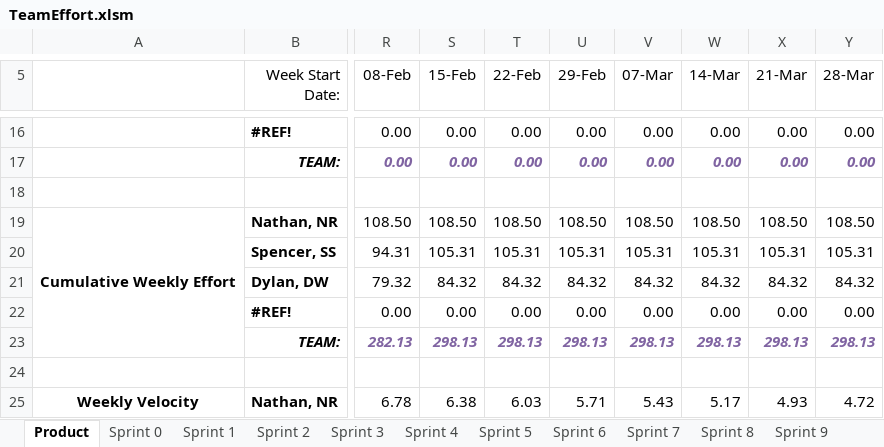
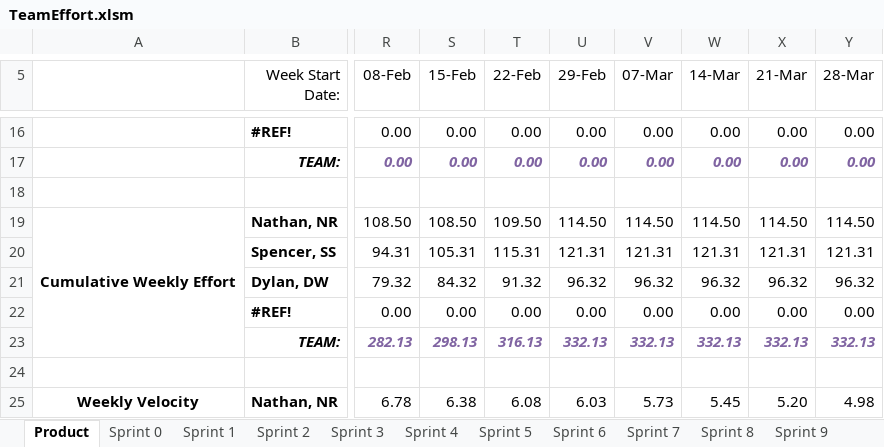
Before and after one commit to spesmit/hotspotter, an Excel workbook: Management/TeamEffort.xlsm, sheet Product, drawn as a sheet; only a part is shown, gaps mark what is left out; values as stored, in another font and other column widths than the file's, no borders; charts and pictures not drawn; the diff covers the shown part only; the diff names each change by its address in the sheet, - before the commit and + after, or states it on an @@ line.

```diff
--- a/Management/TeamEffort.xlsm (sheet Product)
+++ b/Management/TeamEffort.xlsm (sheet Product)
-T19 (22-Feb): 108.50
+T19 (22-Feb): 109.50
-U19 (29-Feb): 108.50
+U19 (29-Feb): 114.50
-V19 (07-Mar): 108.50
+V19 (07-Mar): 114.50
-W19 (14-Mar): 108.50
+W19 (14-Mar): 114.50
-X19 (21-Mar): 108.50
+X19 (21-Mar): 114.50
-Y19 (28-Mar): 108.50
+Y19 (28-Mar): 114.50
-T20 (22-Feb): 105.31
+T20 (22-Feb): 115.31
-U20 (29-Feb): 105.31
+U20 (29-Feb): 121.31
-V20 (07-Mar): 105.31
+V20 (07-Mar): 121.31
-W20 (14-Mar): 105.31
+W20 (14-Mar): 121.31
-X20 (21-Mar): 105.31
+X20 (21-Mar): 121.31
-Y20 (28-Mar): 105.31
+Y20 (28-Mar): 121.31
-T21 (22-Feb): 84.32
+T21 (22-Feb): 91.32
-U21 (29-Feb): 84.32
+U21 (29-Feb): 96.32
-V21 (07-Mar): 84.32
+V21 (07-Mar): 96.32
-W21 (14-Mar): 84.32
+W21 (14-Mar): 96.32
-X21 (21-Mar): 84.32
+X21 (21-Mar): 96.32
-Y21 (28-Mar): 84.32
+Y21 (28-Mar): 96.32
-T23 (22-Feb): 298.13
+T23 (22-Feb): 316.13
-U23 (29-Feb): 298.13
+U23 (29-Feb): 332.13
-V23 (07-Mar): 298.13
+V23 (07-Mar): 332.13
-W23 (14-Mar): 298.13
+W23 (14-Mar): 332.13
-X23 (21-Mar): 298.13
+X23 (21-Mar): 332.13
-Y23 (28-Mar): 298.13
+Y23 (28-Mar): 332.13
-T25 (22-Feb): 6.03
+T25 (22-Feb): 6.08
-U25 (29-Feb): 5.71
+U25 (29-Feb): 6.03
-V25 (07-Mar): 5.43
+V25 (07-Mar): 5.73
-W25 (14-Mar): 5.17
+W25 (14-Mar): 5.45
-X25 (21-Mar): 4.93
+X25 (21-Mar): 5.20
-Y25 (28-Mar): 4.72
+Y25 (28-Mar): 4.98
```
Also changed, not shown: 26 edited cells elsewhere in this sheet, sheet Sprint 8, charts or pictures, 2 other files.
